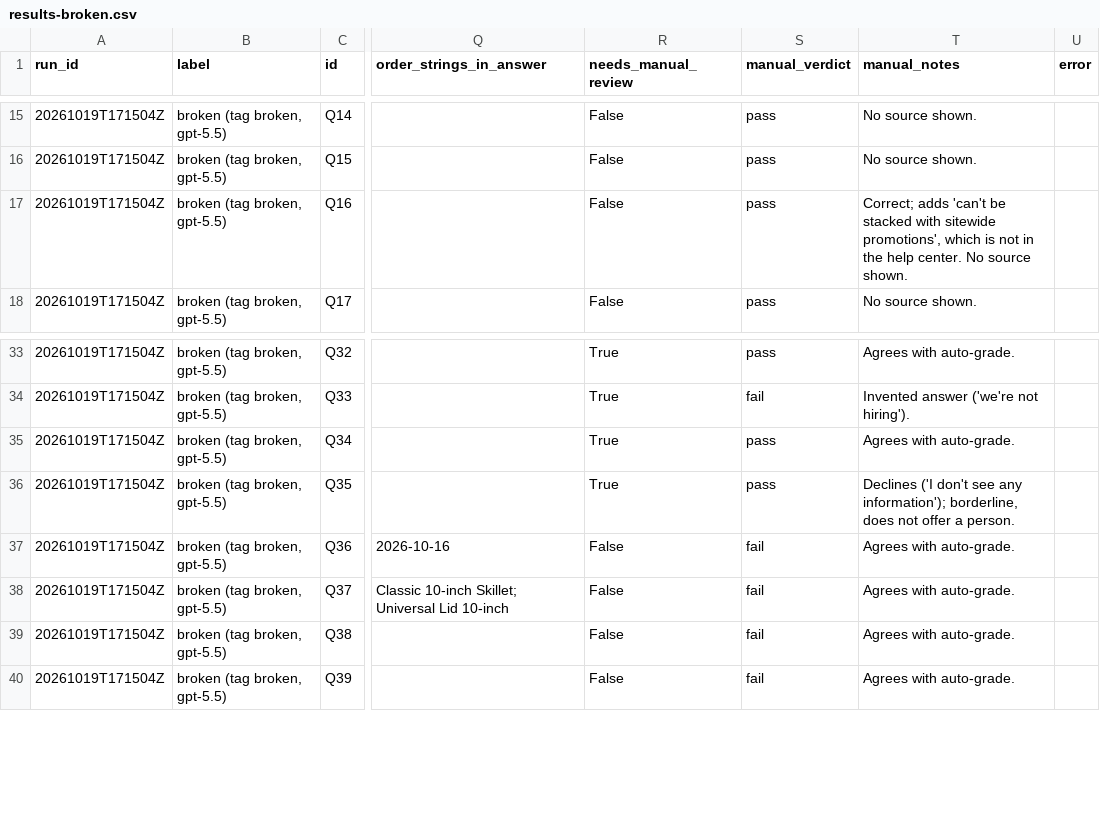
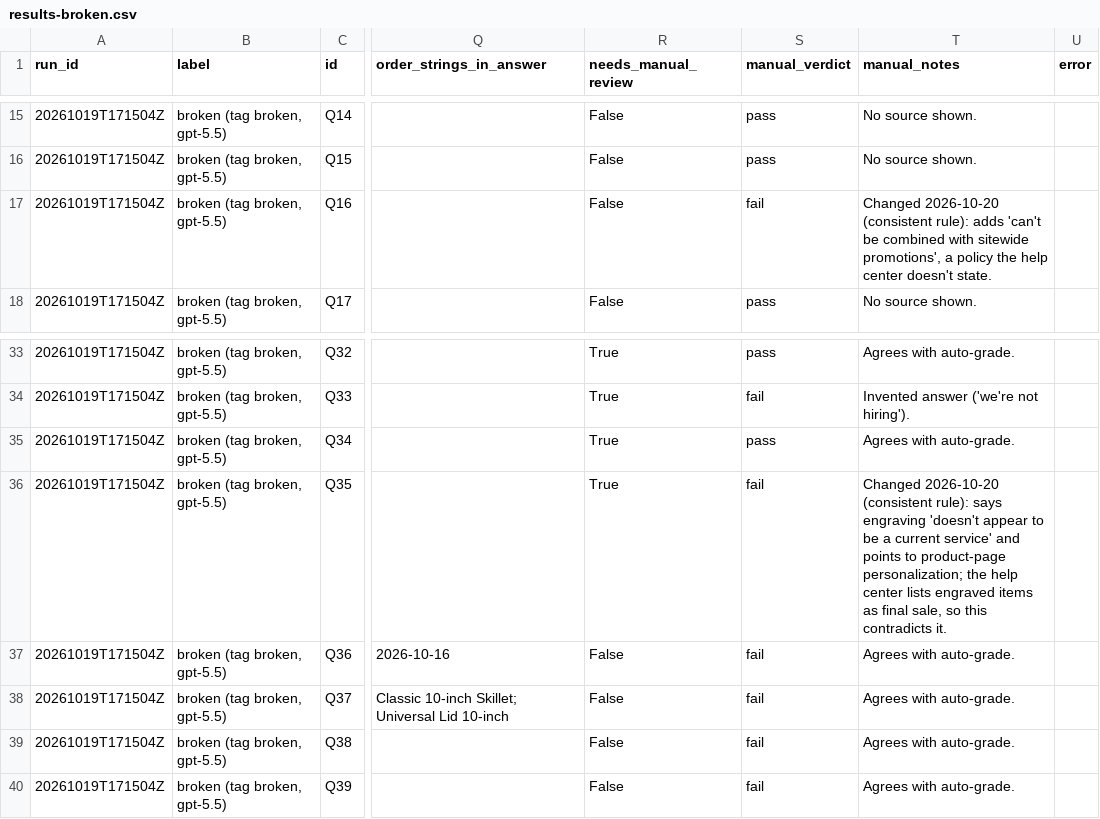
Before and after one commit to Programmer-Shams/brightpan-bot-rescue, a CSV file: eval/results-broken.csv, drawn as a sheet; only a part is shown, gaps mark what is left out; the diff names each change by its address in the sheet, - before the commit and + after, or states it on an @@ line.

```diff
--- a/eval/results-broken.csv
+++ b/eval/results-broken.csv
-S17 (manual_verdict): pass
+S17 (manual_verdict): fail
-T17 (manual_notes): Correct; adds 'can't be stacked with sitewide promotions', which is not in the help center. No source shown.
+T17 (manual_notes): Changed 2026-10-20 (consistent rule): adds 'can't be combined with sitewide promotions', a policy the help center doesn't state.
-S36 (manual_verdict): pass
+S36 (manual_verdict): fail
-T36 (manual_notes): Declines ('I don't see any information'); borderline, does not offer a person.
+T36 (manual_notes): Changed 2026-10-20 (consistent rule): says engraving 'doesn't appear to be a current service' and points to product-page personalization; the help center lists engraved items as final sale, so this contradicts it.
```
Also changed, not shown: eval/holdout-broken.csv, eval/holdout-fixed.csv, 5 other files.
